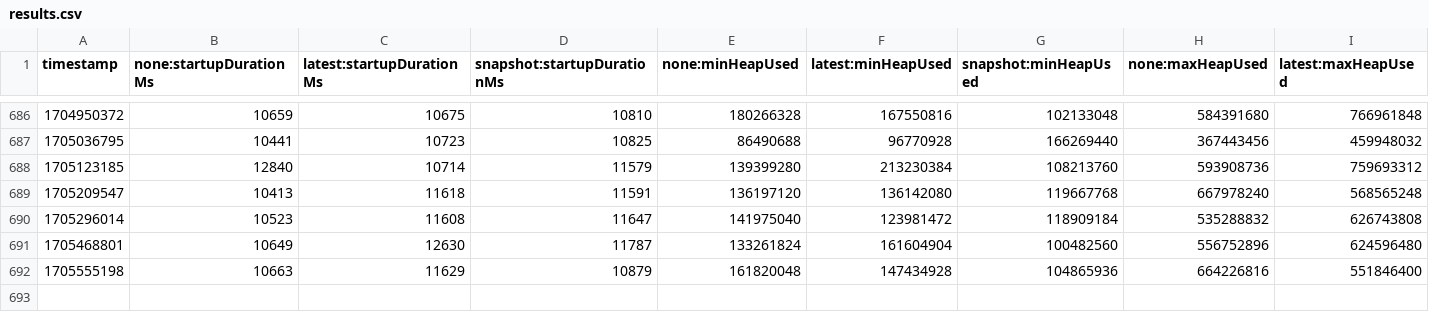
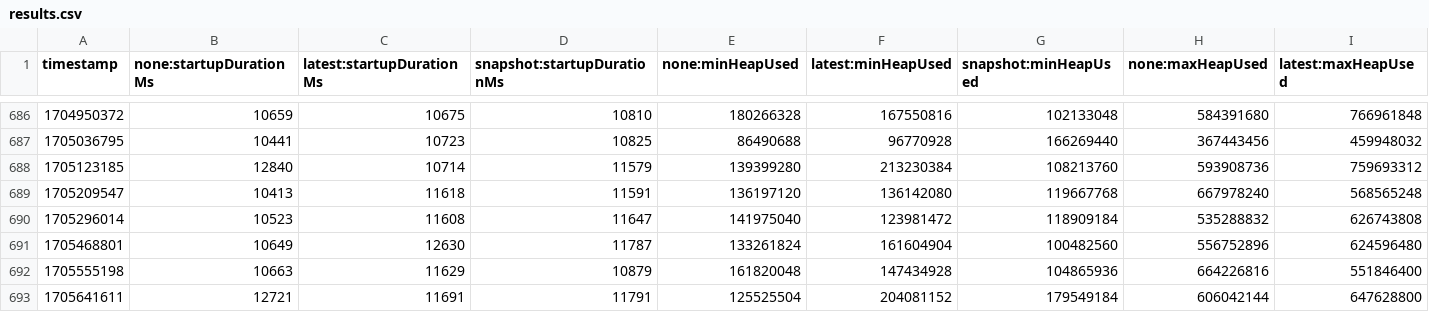
Before and after one commit to yingziisme/opentelemetry-java-instrumentation, a CSV file: benchmark-overhead/results/release/results.csv, drawn as a sheet; only a part is shown, gaps mark what is left out; rows hold the shown columns only; the diff names each change by its address in the sheet, - before the commit and + after, or states it on an @@ line.

```diff
--- a/benchmark-overhead/results/release/results.csv
+++ b/benchmark-overhead/results/release/results.csv
+row 693: 1705641611 | 12721 | 11691 | 11791 | 125525504 | 204081152 | 179549184 | 606042144 | 647628800
```
Also changed, not shown: 1 other file.
